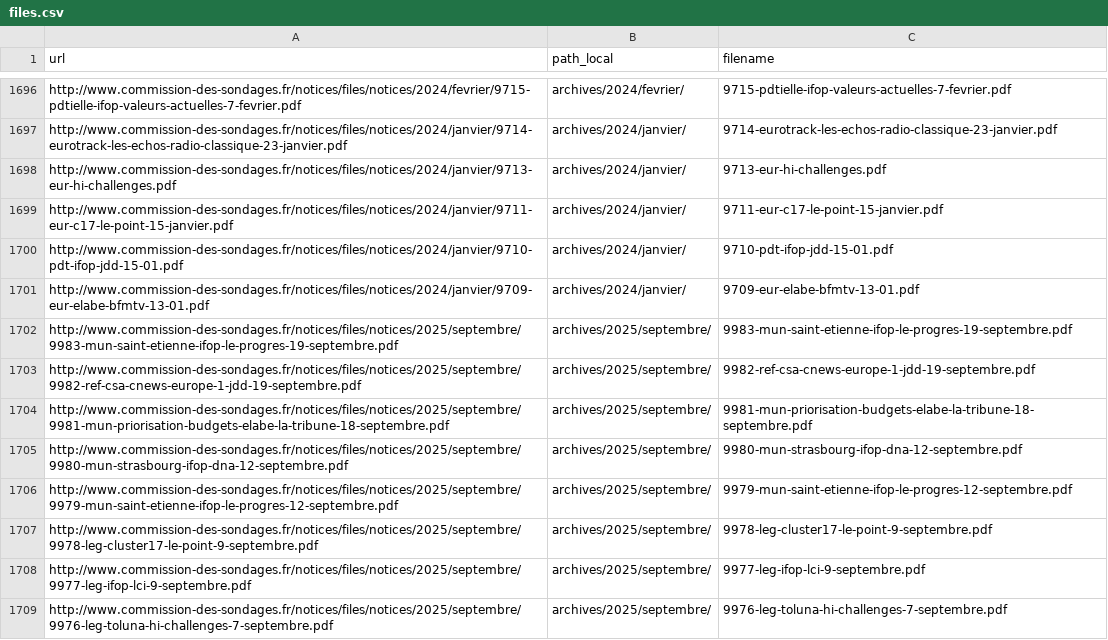
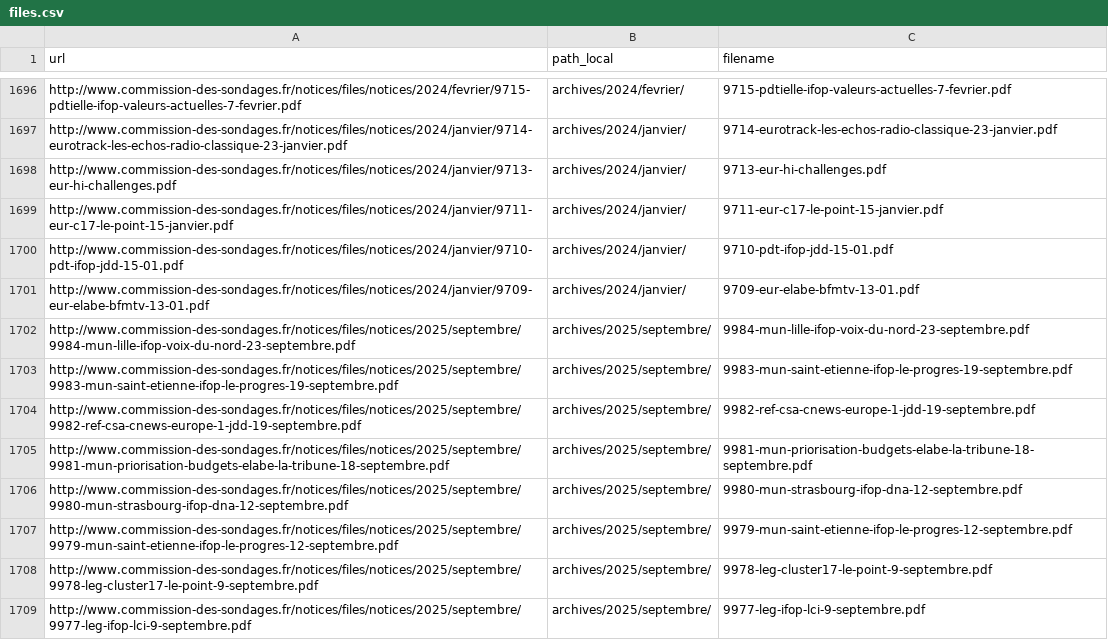
Before and after one commit to MieuxVoter/sondages-commission-index, a CSV file: files.csv, drawn as a sheet; only a part is shown, gaps mark what is left out; the shorter side is filled out with more unchanged rows; the diff names each change by its address in the sheet, - before the commit and + after, or states it on an @@ line.

Commit message:
ajoute un nouveau sondage municipal

```diff
--- a/files.csv
+++ b/files.csv
+row 1702: http://www.commission-des-sondages.fr/notices/files/notices/2025/septembre/9984-mun-lille-ifop-voix-du-nord-23-septembre.pdf | archives/2025/septembre/ | 9984-mun-lille-ifop-voix-du-nord-23-septembre.pdf
```
Also changed, not shown: base.csv, 1 other file.
